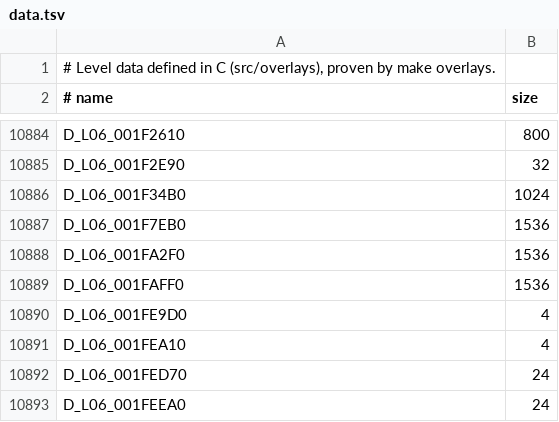
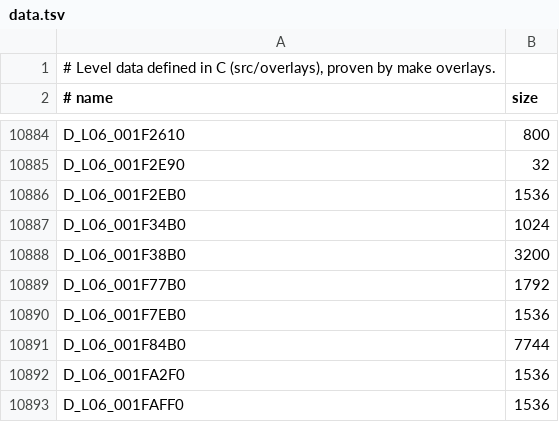
Before and after one commit to lombyte-project/Lombyte, a TSV file: config/us/levels/data.tsv, drawn as a sheet; only a part is shown, gaps mark what is left out; the shorter side is filled out with more unchanged rows.

Commit message:
decomp: define the level 6 backdrop mesh vertices and texture coordinates in C

```diff
--- a/config/us/levels/data.tsv
+++ b/config/us/levels/data.tsv
@@ -10885,4 +10885,8 @@ D_L06_001F2610	800
 D_L06_001F2E90	32
+D_L06_001F2EB0	1536
 D_L06_001F34B0	1024
+D_L06_001F38B0	3200
+D_L06_001F77B0	1792
 D_L06_001F7EB0	1536
+D_L06_001F84B0	7744
 D_L06_001FA2F0	1536
```
Also changed, not shown: 1 other file.
